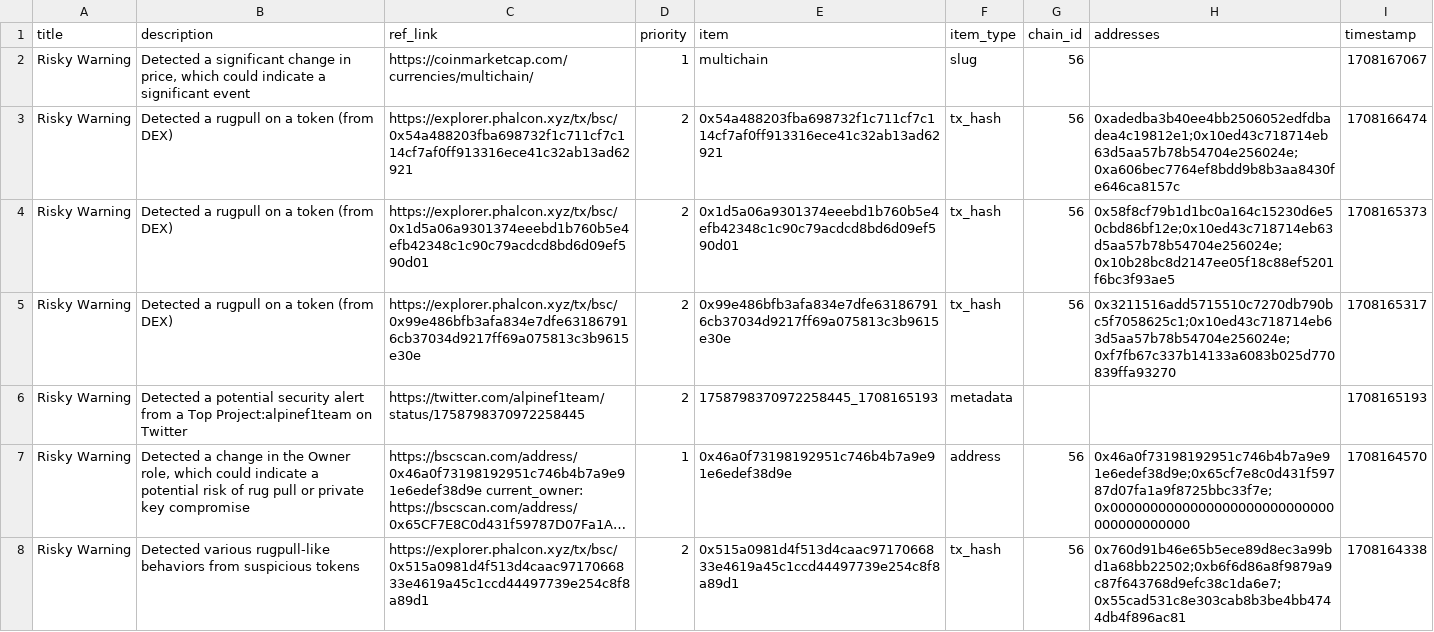
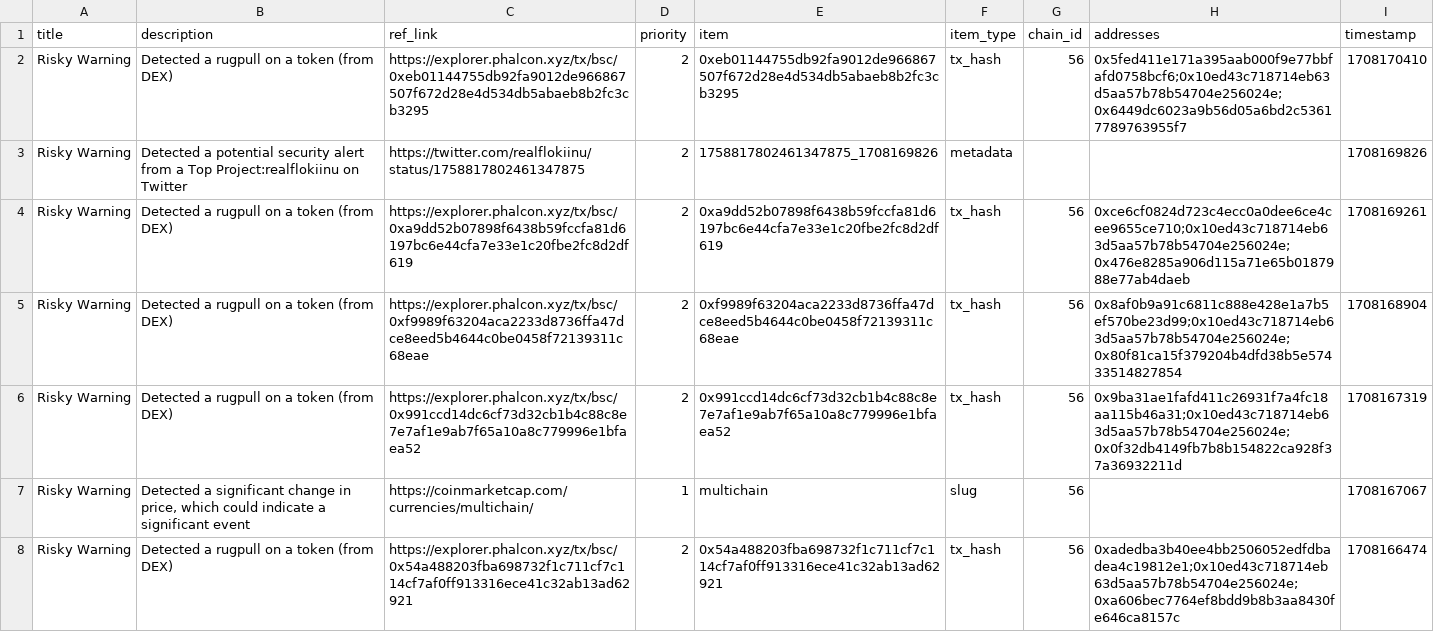
Before and after one commit to hashdit/hashdit, a CSV file: gitbook_source_code/data/hashdit_monitoring_alerts/hashdit_monitoring_alerts_2024-02-17.csv, drawn as a sheet; only a part is shown; the shorter side is filled out with more unchanged rows; long unchanged cells end in ….

Commit message:
hashdit_monitoring_alerts_2024-02-17.csv update

```diff
--- a/gitbook_source_code/data/hashdit_monitoring_alerts/hashdit_monitoring_alerts_2024-02-17.csv
+++ b/gitbook_source_code/data/hashdit_monitoring_alerts/hashdit_monitoring_alerts_2024-02-17.csv
@@ -1,2 +1,7 @@
 title,description,ref_link,priority,item,item_type,chain_id,addresses,timestamp
+Risky Warning,Detected a rugpull on a token (from DEX),https://explorer.phalcon.xyz/tx/bsc/0xeb01144755db92fa9012de966867507f672d28e4d534db5abaeb8b2fc3cb3295 ,2,0xeb01144755db92fa9012de966867507f672d28e4d534db5abaeb8b2fc3cb3295,tx_hash,56,0x5fed411e171a395aab000f9e77bbfafd0758bcf6;0x10ed43c718714eb63d5aa57b78b54704e256024e;0x6449dc6023a9b56d05a6bd2c53617789763955f7,1708170410
+Risky Warning,Detected a potential security alert from a Top Project:realflokiinu on Twitter,https://twitter.com/realflokiinu/status/1758817802461347875 ,2,1758817802461347875_1708169826,metadata,,,1708169826
+Risky Warning,Detected a rugpull on a token (from DEX),https://explorer.phalcon.xyz/tx/bsc/0xa9dd52b07898f6438b59fccfa81d6197bc6e44cfa7e33e1c20fbe2fc8d2df619 ,2,0xa9dd52b07898f6438b59fccfa81d6197bc6e44cfa7e33e1c20fbe2fc8d2df619,tx_hash,56,0xce6cf0824d723c4ecc0a0dee6ce4cee9655ce710;0x10ed43c718714eb63d5aa57b78b54704e256024e;0x476e8285a906d115a71e65b0187988e77ab4daeb,1708169261
+Risky Warning,Detected a rugpull on a token (from DEX),https://explorer.phalcon.xyz/tx/bsc/0xf9989f63204aca2233d8736ffa47dce8eed5b4644c0be0458f72139311c68eae ,2,0xf9989f63204aca2233d8736ffa47dce8eed5b4644c0be0458f72139311c68eae,tx_hash,56,0x8af0b9a91c6811c888e428e1a7b5ef570be23d99;0x10ed43c718714eb63d5aa57b78b54704e256024e;0x80f81ca15f379204b4dfd38b5e57433514827854,1708168904
+Risky Warning,Detected a rugpull on a token (from DEX),https://explorer.phalcon.xyz/tx/bsc/0x991ccd14dc6cf73d32cb1b4c88c8e7e7af1e9ab7f65a10a8c779996e1bfaea52 ,2,0x991ccd14dc6cf73d32cb1b4c88c8e7e7af1e9ab7f65a10a8c779996e1bfaea52,tx_hash,56,0x9ba31ae1fafd411c26931f7a4fc18aa115b46a31;0x10ed43c718714eb63d5aa57b78b54704e256024e;0x0f32db4149fb7b8b154822ca928f37a36932211d,1708167319
 Risky Warning,"Detected a significant change in price, which could indicate a significant event",https://coinmarketcap.com/currencies/multichain/ ,1,multichain,slug,56,,1708167067
```
